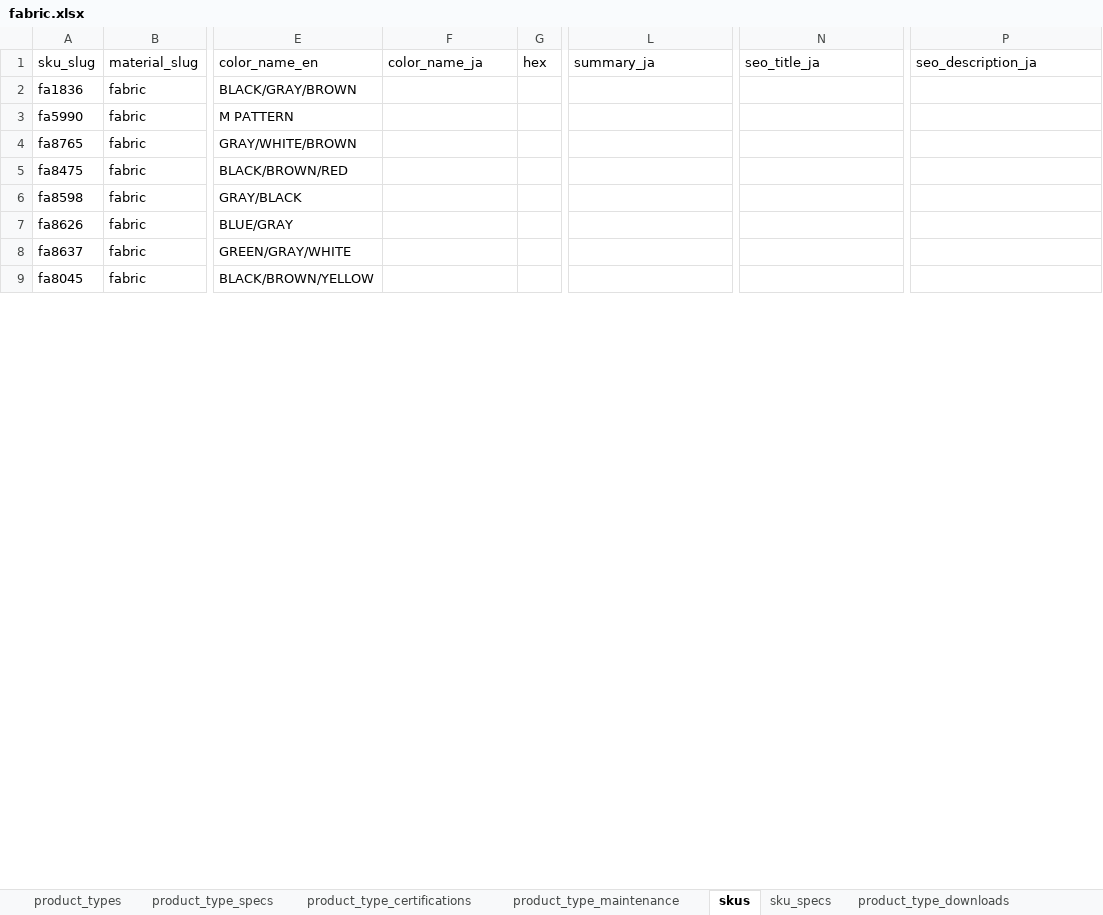
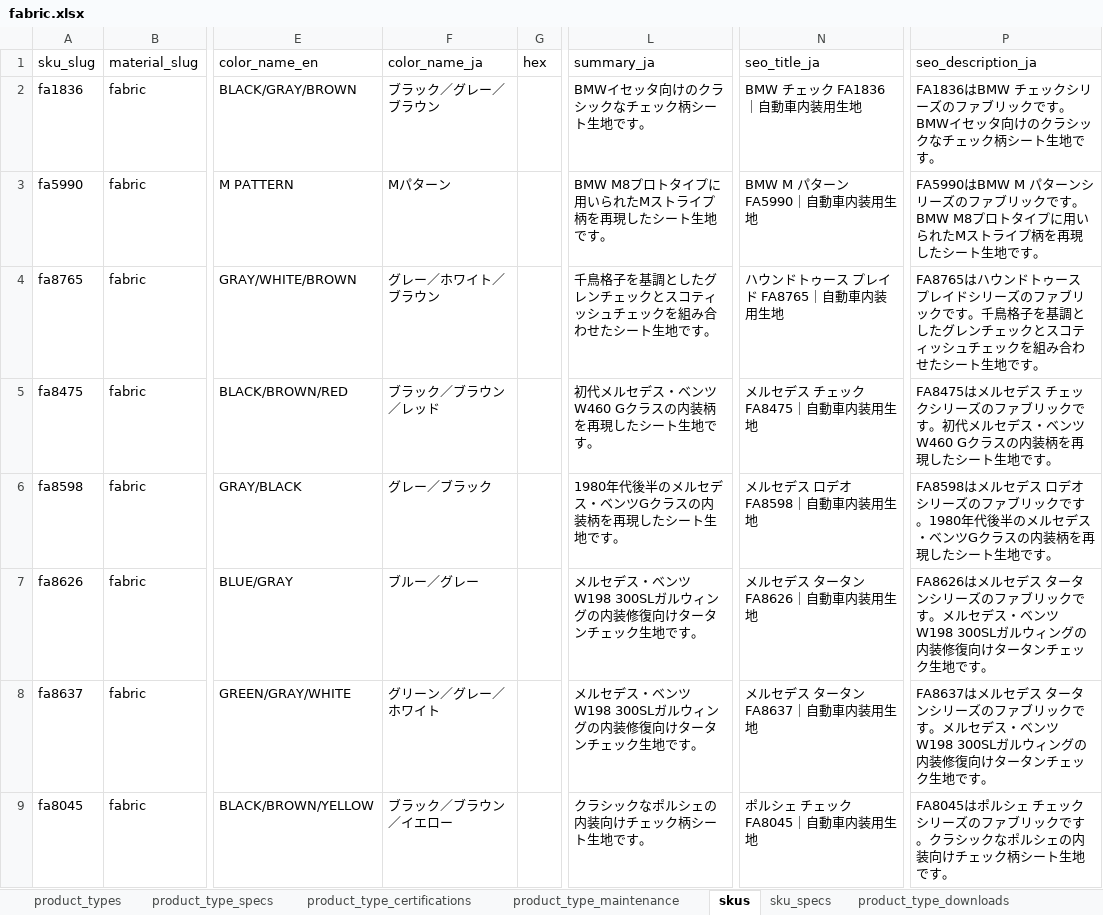
Before and after one commit to Michaelliu0102/camari-japan-website, an Excel workbook: data/import/fabric/fabric.xlsx, sheet skus, drawn as a sheet; only a part is shown, gaps mark what is left out; values as stored, in another font and other column widths than the file's, no borders; the diff covers the shown part only; the diff names each change by its address in the sheet, - before the commit and + after, or states it on an @@ line.

```diff
--- a/data/import/fabric/fabric.xlsx (sheet skus)
+++ b/data/import/fabric/fabric.xlsx (sheet skus)
-F2 (color_name_ja): (empty)
+F2 (color_name_ja): ブラック／グレー／ブラウン
-L2 (summary_ja): (empty)
+L2 (summary_ja): BMWイセッタ向けのクラシックなチェック柄シート生地です。
-N2 (seo_title_ja): (empty)
+N2 (seo_title_ja): BMW チェック FA1836｜自動車内装用生地
-P2 (seo_description_ja): (empty)
+P2 (seo_description_ja): FA1836はBMW チェックシリーズのファブリックです。BMWイセッタ向けのクラシックなチェック柄シート生地です。
-F3 (color_name_ja): (empty)
+F3 (color_name_ja): Mパターン
-L3 (summary_ja): (empty)
+L3 (summary_ja): BMW M8プロトタイプに用いられたMストライプ柄を再現したシート生地です。
-N3 (seo_title_ja): (empty)
+N3 (seo_title_ja): BMW M パターン FA5990｜自動車内装用生地
-P3 (seo_description_ja): (empty)
+P3 (seo_description_ja): FA5990はBMW M パターンシリーズのファブリックです。BMW M8プロトタイプに用いられたMストライプ柄を再現したシート生地です。
-F4 (color_name_ja): (empty)
+F4 (color_name_ja): グレー／ホワイト／ブラウン
-L4 (summary_ja): (empty)
+L4 (summary_ja): 千鳥格子を基調としたグレンチェックとスコティッシュチェックを組み合わせたシート生地です。
-N4 (seo_title_ja): (empty)
+N4 (seo_title_ja): ハウンドトゥース プレイド FA8765｜自動車内装用生地
-P4 (seo_description_ja): (empty)
+P4 (seo_description_ja): FA8765はハウンドトゥース プレイドシリーズのファブリックです。千鳥格子を基調としたグレンチェックとスコティッシュチェックを組み合わせたシート生地です。
-F5 (color_name_ja): (empty)
+F5 (color_name_ja): ブラック／ブラウン／レッド
-L5 (summary_ja): (empty)
+L5 (summary_ja): 初代メルセデス・ベンツW460 Gクラスの内装柄を再現したシート生地です。
-N5 (seo_title_ja): (empty)
+N5 (seo_title_ja): メルセデス チェック FA8475｜自動車内装用生地
-P5 (seo_description_ja): (empty)
+P5 (seo_description_ja): FA8475はメルセデス チェックシリーズのファブリックです。初代メルセデス・ベンツW460 Gクラスの内装柄を再現したシート生地です。
-F6 (color_name_ja): (empty)
+F6 (color_name_ja): グレー／ブラック
-L6 (summary_ja): (empty)
+L6 (summary_ja): 1980年代後半のメルセデス・ベンツGクラスの内装柄を再現したシート生地です。
-N6 (seo_title_ja): (empty)
+N6 (seo_title_ja): メルセデス ロデオ FA8598｜自動車内装用生地
-P6 (seo_description_ja): (empty)
+P6 (seo_description_ja): FA8598はメルセデス ロデオシリーズのファブリックです。1980年代後半のメルセデス・ベンツGクラスの内装柄を再現したシート生地です。
-F7 (color_name_ja): (empty)
+F7 (color_name_ja): ブルー／グレー
-L7:L8 (summary_ja): (empty)
+L7:L8 (summary_ja): メルセデス・ベンツW198 300SLガルウィングの内装修復向けタータンチェック生地です。
-N7 (seo_title_ja): (empty)
+N7 (seo_title_ja): メルセデス タータン FA8626｜自動車内装用生地
-P7 (seo_description_ja): (empty)
+P7 (seo_description_ja): FA8626はメルセデス タータンシリーズのファブリックです。メルセデス・ベンツW198 300SLガルウィングの内装修復向けタータンチェック生地です。
-F8 (color_name_ja): (empty)
+F8 (color_name_ja): グリーン／グレー／ホワイト
-N8 (seo_title_ja): (empty)
+N8 (seo_title_ja): メルセデス タータン FA8637｜自動車内装用生地
-P8 (seo_description_ja): (empty)
+P8 (seo_description_ja): FA8637はメルセデス タータンシリーズのファブリックです。メルセデス・ベンツW198 300SLガルウィングの内装修復向けタータンチェック生地です。
-F9 (color_name_ja): (empty)
+F9 (color_name_ja): ブラック／ブラウン／イエロー
-L9 (summary_ja): (empty)
+L9 (summary_ja): クラシックなポルシェの内装向けチェック柄シート生地です。
-N9 (seo_title_ja): (empty)
+N9 (seo_title_ja): ポルシェ チェック FA8045｜自動車内装用生地
-P9 (seo_description_ja): (empty)
+P9 (seo_description_ja): FA8045はポルシェ チェックシリーズのファブリックです。クラシックなポルシェの内装向けチェック柄シート生地です。
```
Also changed, not shown: 203 edited cells elsewhere in this sheet, sheet sku_case_gallery, sheet product_types, 11 other files.
